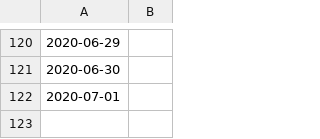
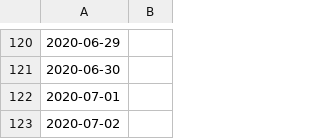
Before and after one commit to asjoyner/nc-covid-tracking, a CSV file: totals-by-date.csv, drawn as a sheet; only a part is shown, gaps mark what is left out; the diff names each change by its address in the sheet, - before the commit and + after, or states it on an @@ line.

Commit message:
Add today's data.

```diff
--- a/totals-by-date.csv
+++ b/totals-by-date.csv
+row 123: 2020-07-02
```
Also changed, not shown: 2 other files.
